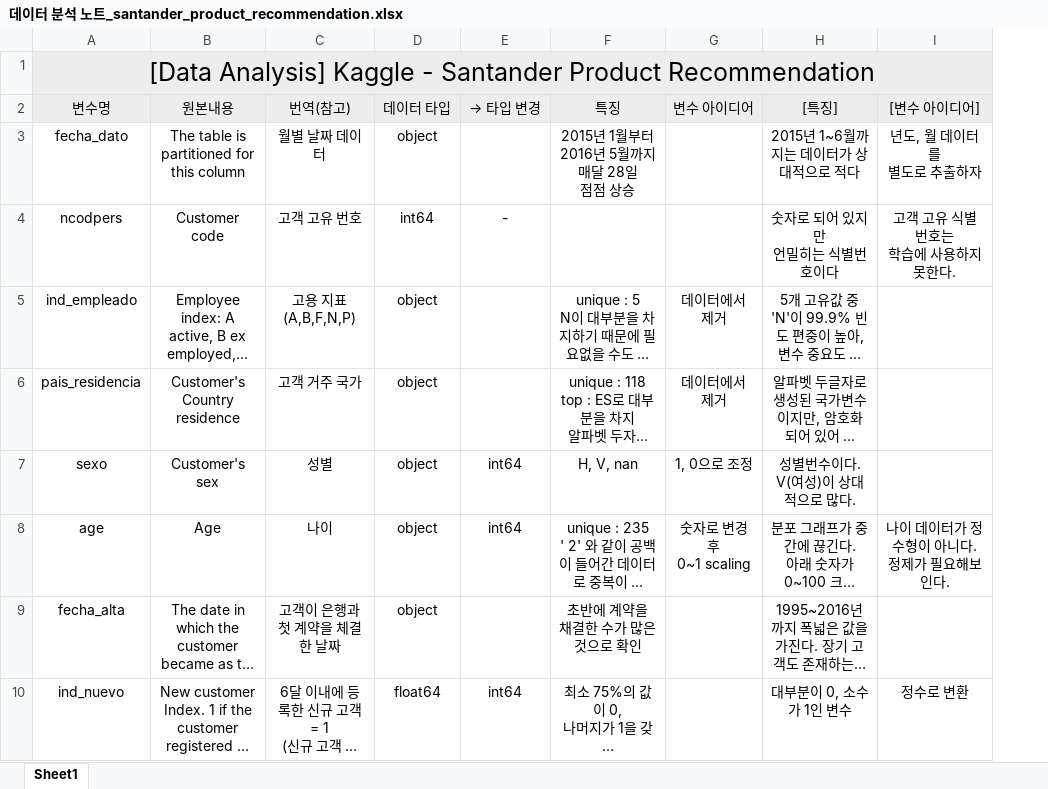
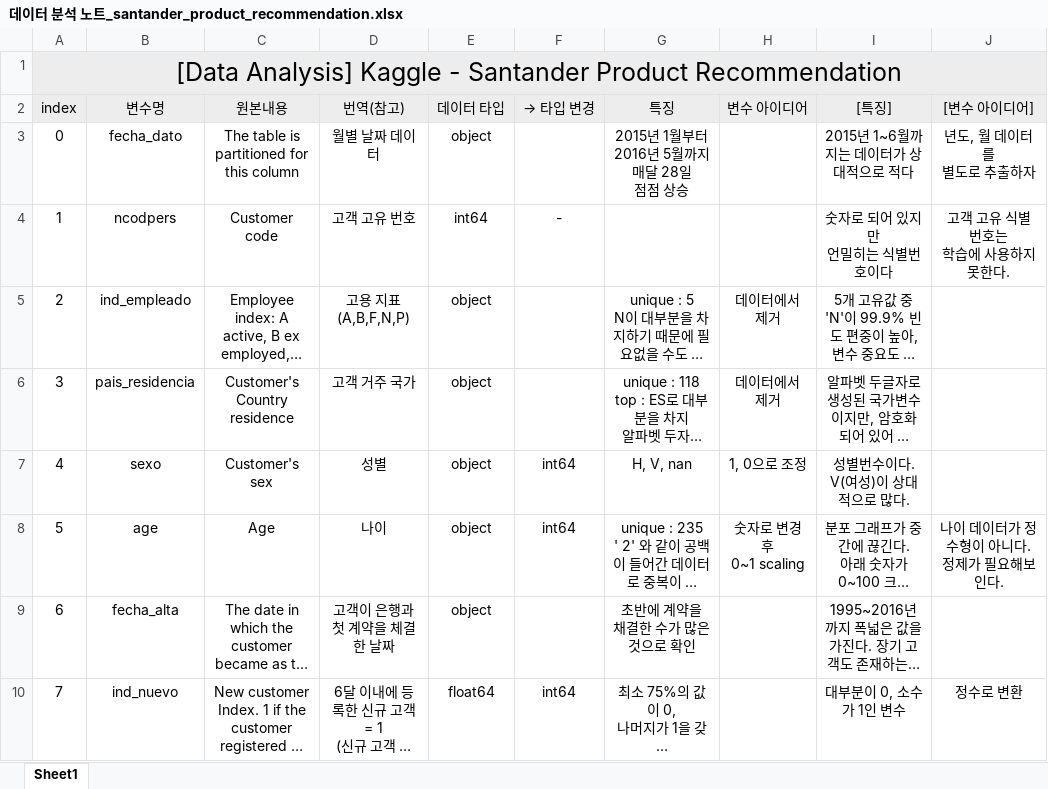
Before and after one commit to JANGHEEEUN/AI_-, an Excel workbook: kaggle/데이터 분석 노트_santander_product_recommendation.xlsx, sheet Sheet1, drawn as a sheet; only a part is shown; long unchanged cells end in …; values as stored, in another font and other column widths than the file's, no borders; removed rows and columns are numbered as before the commit, all else as after; the diff names each change by its address in the sheet, - before the commit and + after, or states it on an @@ line.

```diff
--- a/kaggle/데이터 분석 노트_santander_product_recommendation.xlsx (sheet Sheet1)
+++ b/kaggle/데이터 분석 노트_santander_product_recommendation.xlsx (sheet Sheet1)
+column A (index), row 1: [Data Analysis] Kaggle - Santander Product Recommendation; rows 3-10: 0 | 1 | 2 | 3 | 4 | 5 | 6 | 7
-B1 (변수명): [Data Analysis] Kaggle - Santander Product Recommendation
+B1 (변수명): (empty)
-A1:I1 merged
```
Also changed, not shown: 1 other file.
